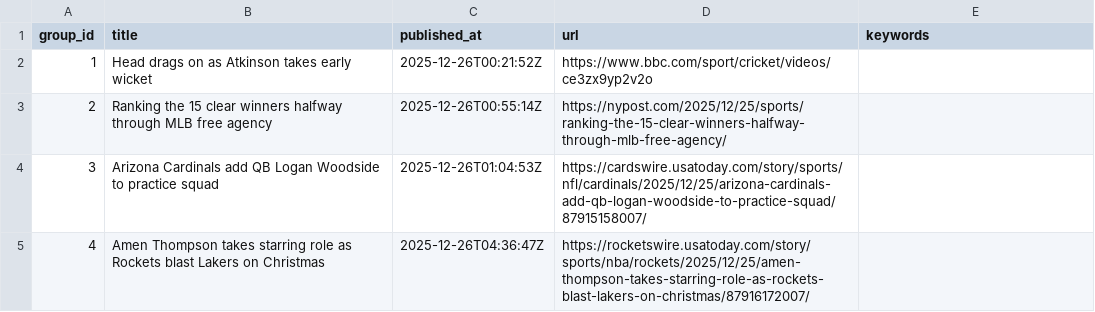
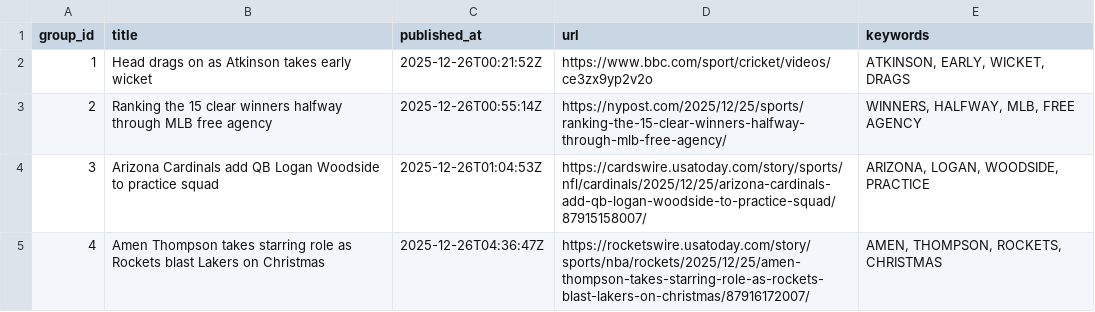
Before and after one commit to lileungws/whatsnews01, a CSV file: web/data/main.csv, drawn as a sheet.

Commit message:
Update keywords main.csv

```diff
--- a/web/data/main.csv
+++ b/web/data/main.csv
@@ -1,5 +1,5 @@
 group_id,title,published_at,url,keywords
-1,Head drags on as Atkinson takes early wicket,2025-12-26T00:21:52Z,https://www.bbc.com/sport/cricket/videos/ce3zx9yp2v2o,
-2,Ranking the 15 clear winners halfway through MLB free agency,2025-12-26T00:55:14Z,https://nypost.com/2025/12/25/sports/ranking-the-15-clear-winners-halfway-through-mlb-free-agency/,
-3,Arizona Cardinals add QB Logan Woodside to practice squad,2025-12-26T01:04:53Z,https://cardswire.usatoday.com/story/sports/nfl/cardinals/2025/12/25/arizona-cardinals-add-qb-logan-woodside-to-practice-squad/87915158007/,
-4,Amen Thompson takes starring role as Rockets blast Lakers on Christmas,2025-12-26T04:36:47Z,https://rocketswire.usatoday.com/story/sports/nba/rockets/2025/12/25/amen-thompson-takes-starring-role-as-rockets-blast-lakers-on-christmas/87916172007/,
+1,Head drags on as Atkinson takes early wicket,2025-12-26T00:21:52Z,https://www.bbc.com/sport/cricket/videos/ce3zx9yp2v2o,"ATKINSON, EARLY, WICKET, DRAGS"
+2,Ranking the 15 clear winners halfway through MLB free agency,2025-12-26T00:55:14Z,https://nypost.com/2025/12/25/sports/ranking-the-15-clear-winners-halfway-through-mlb-free-agency/,"WINNERS, HALFWAY, MLB, FREE AGENCY"
+3,Arizona Cardinals add QB Logan Woodside to practice squad,2025-12-26T01:04:53Z,https://cardswire.usatoday.com/story/sports/nfl/cardinals/2025/12/25/arizona-cardinals-add-qb-logan-woodside-to-practice-squad/87915158007/,"ARIZONA, LOGAN, WOODSIDE, PRACTICE"
+4,Amen Thompson takes starring role as Rockets blast Lakers on Christmas,2025-12-26T04:36:47Z,https://rocketswire.usatoday.com/story/sports/nba/rockets/2025/12/25/amen-thompson-takes-starring-role-as-rockets-blast-lakers-on-christmas/87916172007/,"AMEN, THOMPSON, ROCKETS, CHRISTMAS"
```
Also changed, not shown: history/history.csv.
